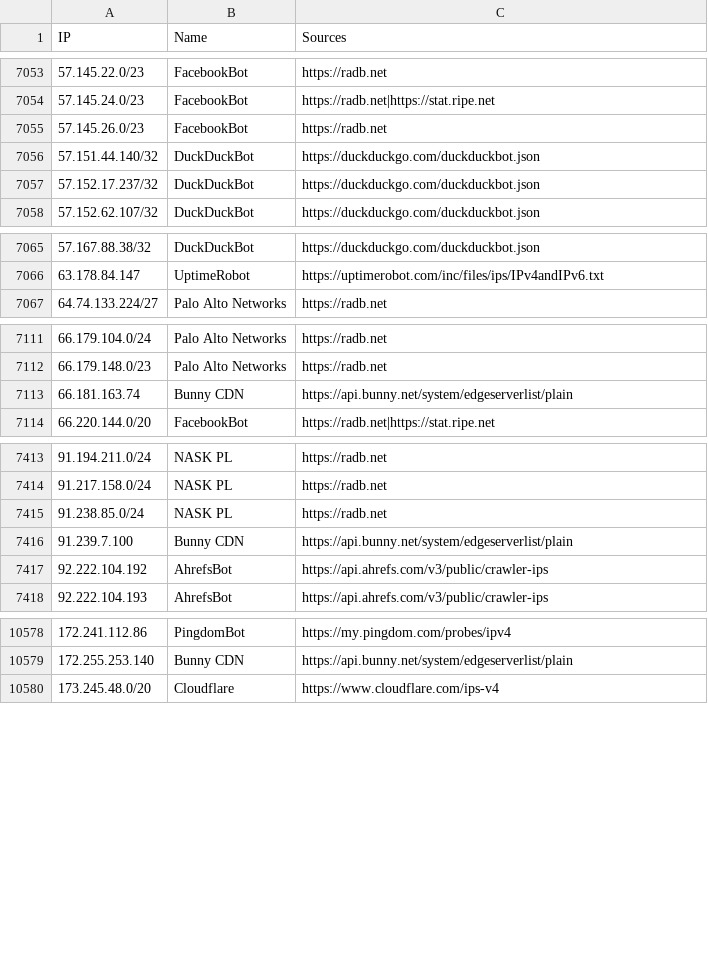
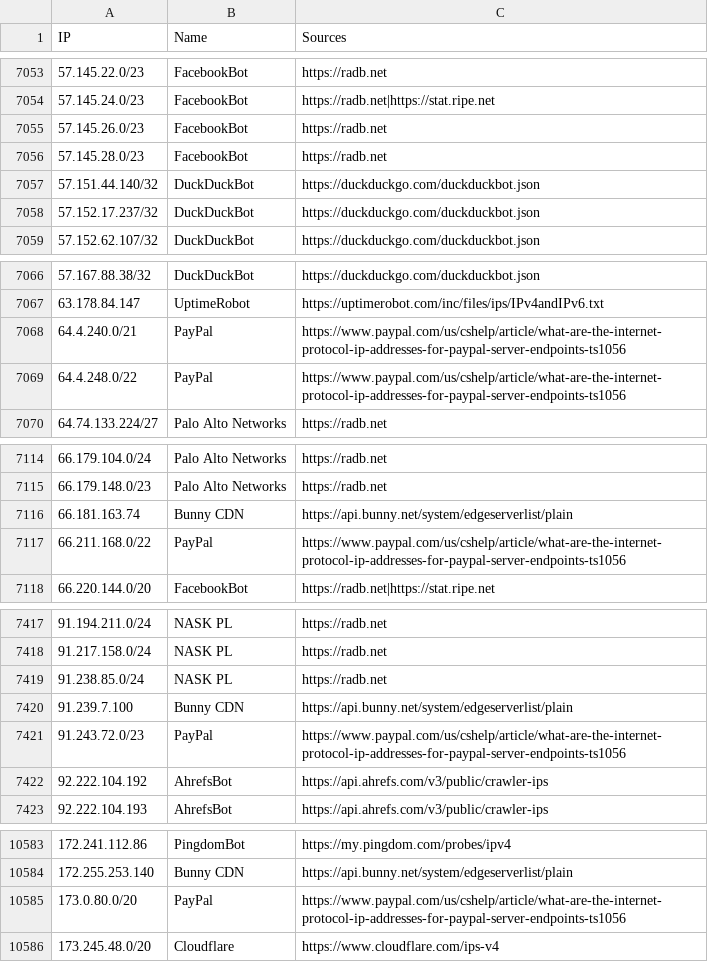
Before and after one commit to sefinek/trusted-ips-whitelist, a CSV file: lists/all-safe-ips.csv, drawn as a sheet; only a part is shown, gaps mark what is left out; the diff covers the shown part only; the diff names each change by its address in the sheet, - before the commit and + after, or states it on an @@ line.

Commit message:
Auto-update IP lists (13 modified files) - 17.11.2026, 12:01:13 UTC

```diff
--- a/lists/all-safe-ips.csv
+++ b/lists/all-safe-ips.csv
+row 7056: 57.145.28.0/23 | FacebookBot | https://radb.net
+row 7068: 64.4.240.0/21 | PayPal | https://www.paypal.com/us/cshelp/article/what-are-the-internet-protocol-ip-addresses-for-paypal-server-endpoints-ts1056
+row 7069: 64.4.248.0/22 | PayPal | https://www.paypal.com/us/cshelp/article/what-are-the-internet-protocol-ip-addresses-for-paypal-server-endpoints-ts1056
+row 7117: 66.211.168.0/22 | PayPal | https://www.paypal.com/us/cshelp/article/what-are-the-internet-protocol-ip-addresses-for-paypal-server-endpoints-ts1056
+row 7421: 91.243.72.0/23 | PayPal | https://www.paypal.com/us/cshelp/article/what-are-the-internet-protocol-ip-addresses-for-paypal-server-endpoints-ts1056
+row 10585: 173.0.80.0/20 | PayPal | https://www.paypal.com/us/cshelp/article/what-are-the-internet-protocol-ip-addresses-for-paypal-server-endpoints-ts1056
```
Also changed, not shown: 4 added rows elsewhere in this file, lists/all-crawlers-ips.csv, lists/facebookbot/ips.csv, 10 other files.
